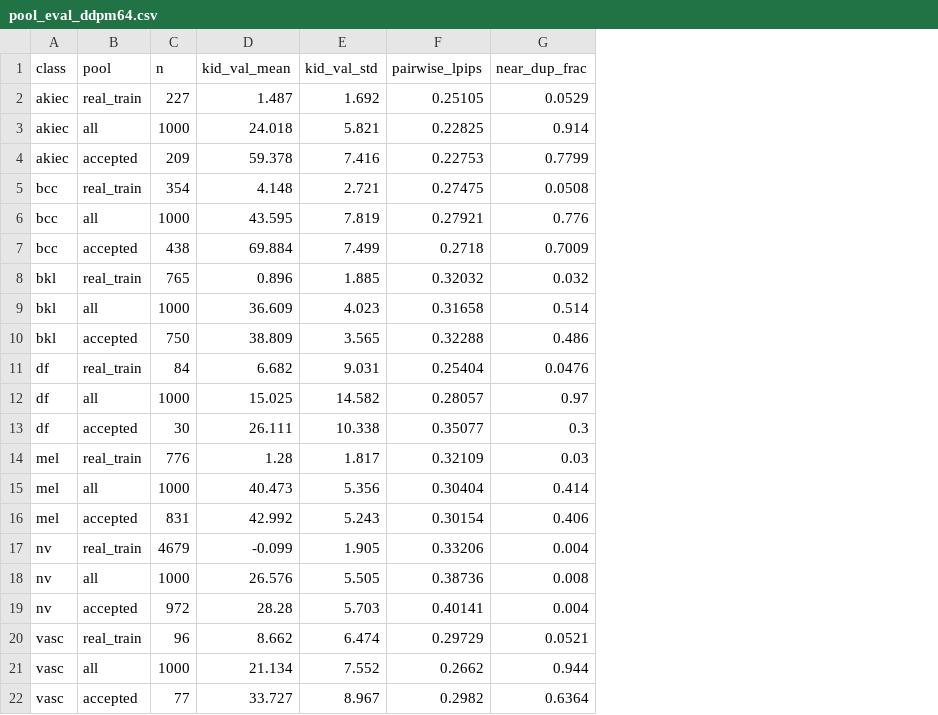
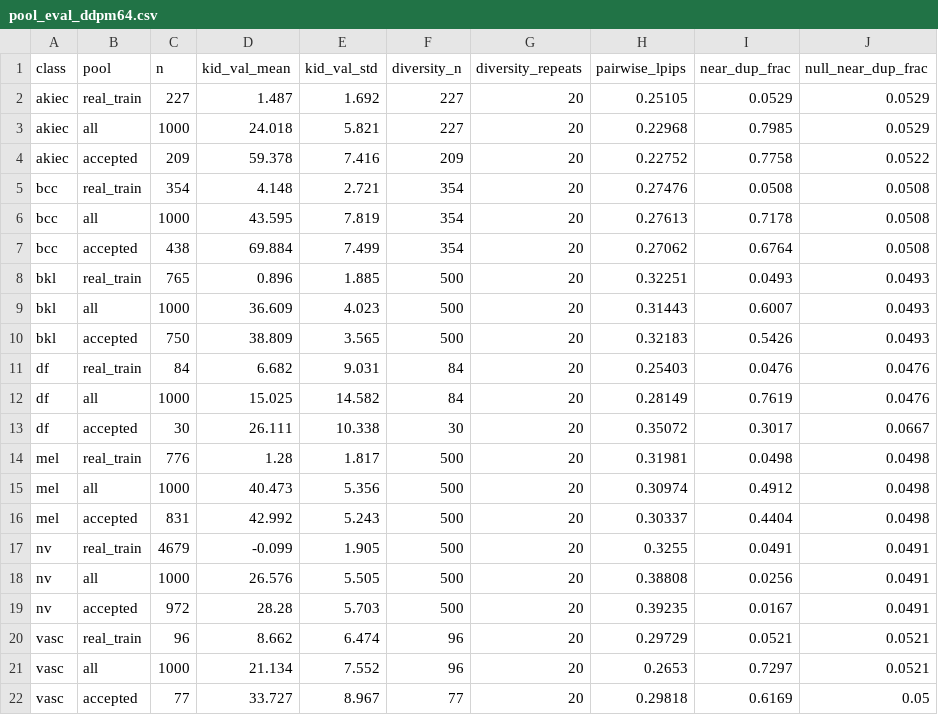
Before and after one commit to jackmaiorino/diffusion-medical-augmentation, a CSV file: reports/pool_eval_ddpm64.csv, drawn as a sheet; addresses are those after the commit; the diff names each change by its address in the sheet, - before the commit and + after, or states it on an @@ line.

Commit message:
Rework pool eval around size-matched subsets

```diff
--- a/reports/pool_eval_ddpm64.csv
+++ b/reports/pool_eval_ddpm64.csv
+column F (diversity_n), rows 2-22: 227 | 227 | 209 | 354 | 354 | 354 | 500 | 500 | 500 | 84 | 84 | 30 | 500 | 500 | 500 | 500 | 500 | 500 | 96 | 96 | 77
+column G (diversity_repeats), rows 2-22: all 20
+column J (null_near_dup_frac), rows 2-22: 0.0529 | 0.0529 | 0.0522 | 0.0508 | 0.0508 | 0.0508 | 0.0493 | 0.0493 | 0.0493 | 0.0476 | 0.0476 | 0.0667 | 0.0498 | 0.0498 | 0.0498 | 0.0491 | 0.0491 | 0.0491 | 0.0521 | 0.0521 | 0.05
-H3 (pairwise_lpips): 0.22825
+H3 (pairwise_lpips): 0.22968
-I3 (near_dup_frac): 0.914
+I3 (near_dup_frac): 0.7985
-H4 (pairwise_lpips): 0.22753
+H4 (pairwise_lpips): 0.22752
-I4 (near_dup_frac): 0.7799
+I4 (near_dup_frac): 0.7758
-H5 (pairwise_lpips): 0.27475
+H5 (pairwise_lpips): 0.27476
-H6 (pairwise_lpips): 0.27921
+H6 (pairwise_lpips): 0.27613
-I6 (near_dup_frac): 0.776
+I6 (near_dup_frac): 0.7178
-H7 (pairwise_lpips): 0.2718
+H7 (pairwise_lpips): 0.27062
-I7 (near_dup_frac): 0.7009
+I7 (near_dup_frac): 0.6764
-H8 (pairwise_lpips): 0.32032
+H8 (pairwise_lpips): 0.32251
-I8 (near_dup_frac): 0.032
+I8 (near_dup_frac): 0.0493
-H9 (pairwise_lpips): 0.31658
+H9 (pairwise_lpips): 0.31443
-I9 (near_dup_frac): 0.514
+I9 (near_dup_frac): 0.6007
-H10 (pairwise_lpips): 0.32288
+H10 (pairwise_lpips): 0.32183
-I10 (near_dup_frac): 0.486
+I10 (near_dup_frac): 0.5426
-H11 (pairwise_lpips): 0.25404
+H11 (pairwise_lpips): 0.25403
-H12 (pairwise_lpips): 0.28057
+H12 (pairwise_lpips): 0.28149
-I12 (near_dup_frac): 0.97
+I12 (near_dup_frac): 0.7619
-H13 (pairwise_lpips): 0.35077
+H13 (pairwise_lpips): 0.35072
-I13 (near_dup_frac): 0.3
+I13 (near_dup_frac): 0.3017
-H14 (pairwise_lpips): 0.32109
+H14 (pairwise_lpips): 0.31981
-I14 (near_dup_frac): 0.03
+I14 (near_dup_frac): 0.0498
-H15 (pairwise_lpips): 0.30404
+H15 (pairwise_lpips): 0.30974
-I15 (near_dup_frac): 0.414
+I15 (near_dup_frac): 0.4912
-H16 (pairwise_lpips): 0.30154
+H16 (pairwise_lpips): 0.30337
-I16 (near_dup_frac): 0.406
+I16 (near_dup_frac): 0.4404
-H17 (pairwise_lpips): 0.33206
+H17 (pairwise_lpips): 0.3255
-I17 (near_dup_frac): 0.004
+I17 (near_dup_frac): 0.0491
-H18 (pairwise_lpips): 0.38736
+H18 (pairwise_lpips): 0.38808
-I18 (near_dup_frac): 0.008
+I18 (near_dup_frac): 0.0256
-H19 (pairwise_lpips): 0.40141
+H19 (pairwise_lpips): 0.39235
-I19 (near_dup_frac): 0.004
+I19 (near_dup_frac): 0.0167
-H21 (pairwise_lpips): 0.2662
+H21 (pairwise_lpips): 0.2653
-I21 (near_dup_frac): 0.944
+I21 (near_dup_frac): 0.7297
-H22 (pairwise_lpips): 0.2982
+H22 (pairwise_lpips): 0.29818
-I22 (near_dup_frac): 0.6364
+I22 (near_dup_frac): 0.6169
```
Also changed, not shown: 2 other files.
